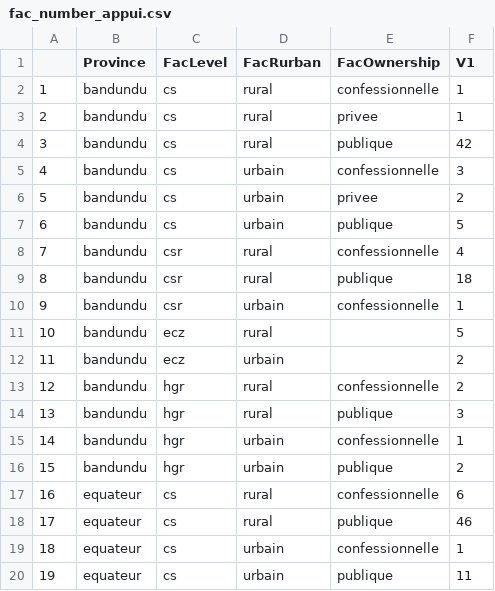
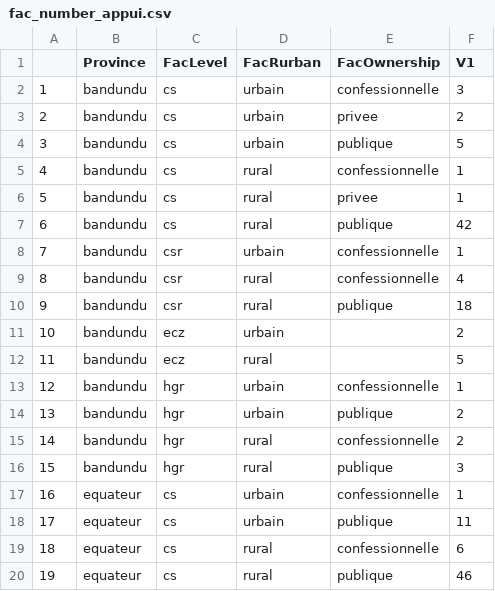
Before and after one commit to grlurton/DRC_HRH, a CSV file: output/tables/fac_number_appui.csv, drawn as a sheet; only a part is shown; the diff covers the shown part only.

```diff
--- a/output/tables/fac_number_appui.csv
+++ b/output/tables/fac_number_appui.csv
@@ -1,20 +1,20 @@
 "","Province","FacLevel","FacRurban","FacOwnership","V1"
-"1","bandundu","cs","rural","confessionnelle",1
-"2","bandundu","cs","rural","privee",1
-"3","bandundu","cs","rural","publique",42
-"4","bandundu","cs","urbain","confessionnelle",3
-"5","bandundu","cs","urbain","privee",2
-"6","bandundu","cs","urbain","publique",5
-"7","bandundu","csr","rural","confessionnelle",4
-"8","bandundu","csr","rural","publique",18
-"9","bandundu","csr","urbain","confessionnelle",1
-"10","bandundu","ecz","rural","",5
-"11","bandundu","ecz","urbain","",2
-"12","bandundu","hgr","rural","confessionnelle",2
-"13","bandundu","hgr","rural","publique",3
-"14","bandundu","hgr","urbain","confessionnelle",1
-"15","bandundu","hgr","urbain","publique",2
-"16","equateur","cs","rural","confessionnelle",6
-"17","equateur","cs","rural","publique",46
-"18","equateur","cs","urbain","confessionnelle",1
-"19","equateur","cs","urbain","publique",11
+"1","bandundu","cs","urbain","confessionnelle",3
+"2","bandundu","cs","urbain","privee",2
+"3","bandundu","cs","urbain","publique",5
+"4","bandundu","cs","rural","confessionnelle",1
+"5","bandundu","cs","rural","privee",1
+"6","bandundu","cs","rural","publique",42
+"7","bandundu","csr","urbain","confessionnelle",1
+"8","bandundu","csr","rural","confessionnelle",4
+"9","bandundu","csr","rural","publique",18
+"10","bandundu","ecz","urbain","",2
+"11","bandundu","ecz","rural","",5
+"12","bandundu","hgr","urbain","confessionnelle",1
+"13","bandundu","hgr","urbain","publique",2
+"14","bandundu","hgr","rural","confessionnelle",2
+"15","bandundu","hgr","rural","publique",3
+"16","equateur","cs","urbain","confessionnelle",1
+"17","equateur","cs","urbain","publique",11
+"18","equateur","cs","rural","confessionnelle",6
+"19","equateur","cs","rural","publique",46
```
Also changed, not shown: 81 edited cells elsewhere in this file, output/tables/facilities_complete_table.csv, output/tables/status_distribution.csv, 5 other files.
